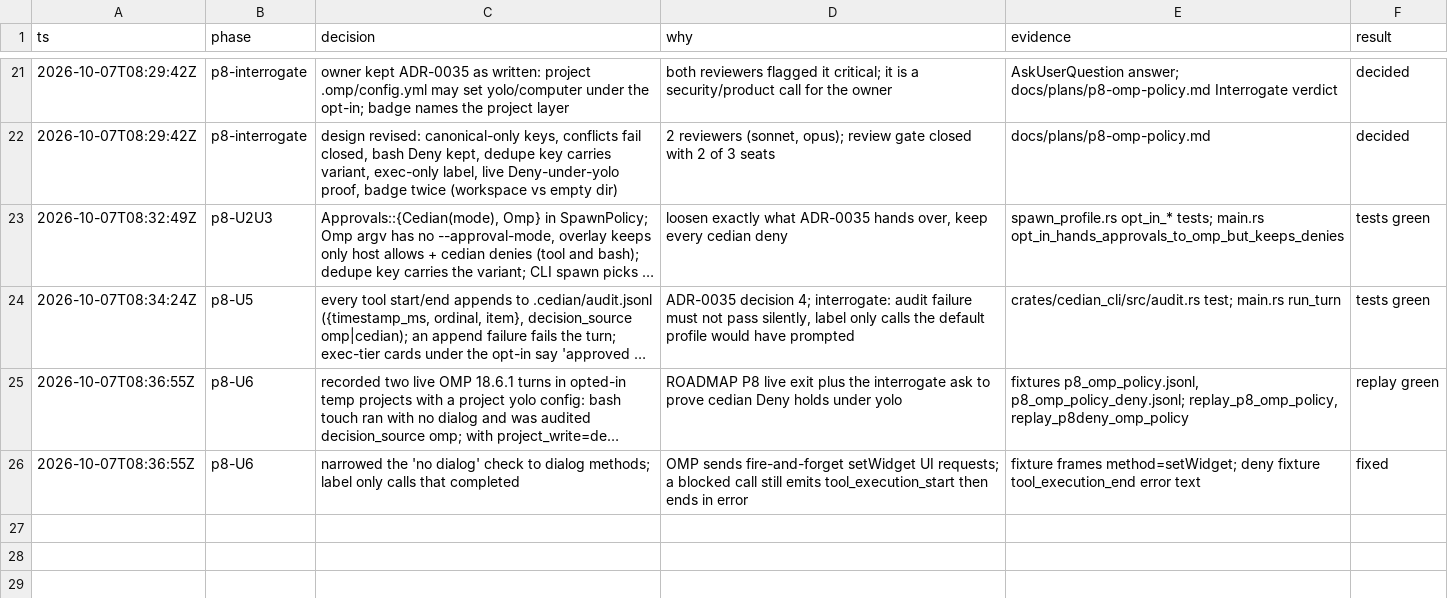
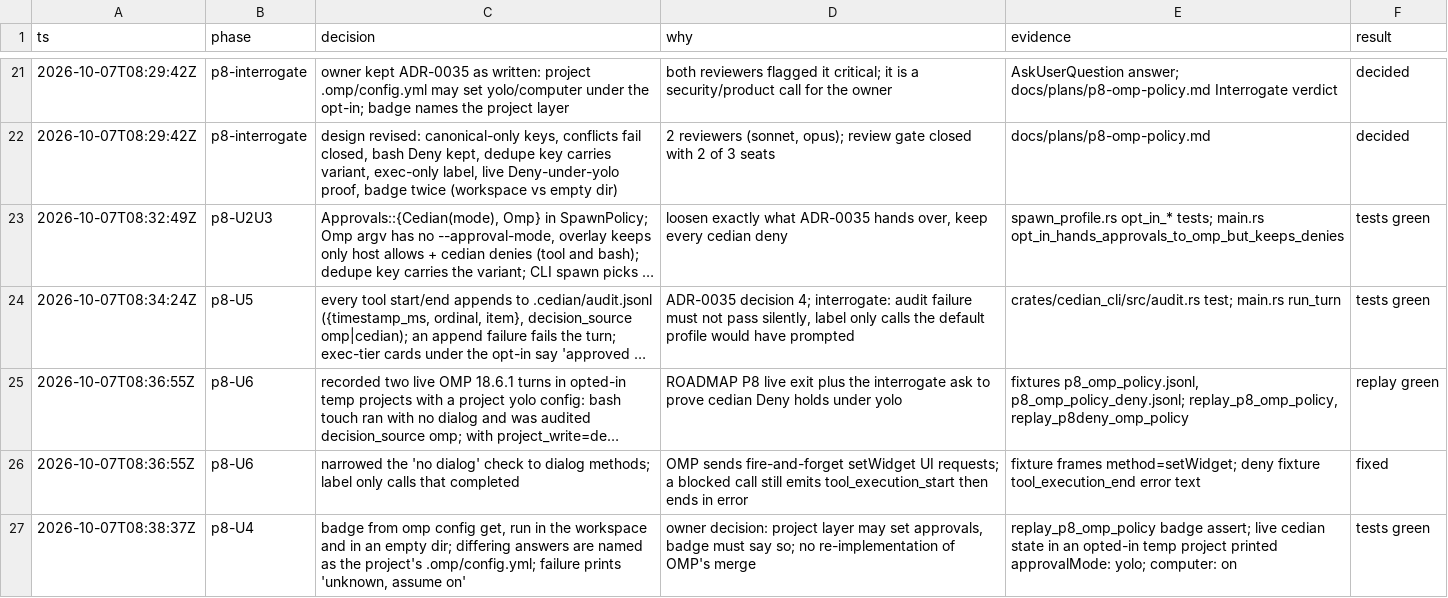
Before and after one commit to pongsathonkheereekaew/cedian, a TSV file: cedian/docs/plans/run-2026-10-07.decisions.tsv, drawn as a sheet; only a part is shown, gaps mark what is left out; long unchanged cells end in ….

```diff
--- a/cedian/docs/plans/run-2026-10-07.decisions.tsv
+++ b/cedian/docs/plans/run-2026-10-07.decisions.tsv
@@ -26 +26,2 @@ ts	phase	decision	why	evidence	result
 2026-10-07T08:36:55Z	p8-U6	narrowed the 'no dialog' check to dialog methods; label only calls that completed	OMP sends fire-and-forget setWidget UI requests; a blocked call still emits tool_execution_start then ends in error	fixture frames method=setWidget; deny fixture tool_execution_end error text	fixed
+2026-10-07T08:38:37Z	p8-U4	badge from omp config get, run in the workspace and in an empty dir; differing answers are named as the project's .omp/config.yml; failure prints 'unknown, assume on'	owner decision: project layer may set approvals, badge must say so; no re-implementation of OMP's merge	replay_p8_omp_policy badge assert; live cedian state in an opted-in temp project printed approvalMode: yolo; computer: on	tests green
```
Also changed, not shown: 6 other files.
